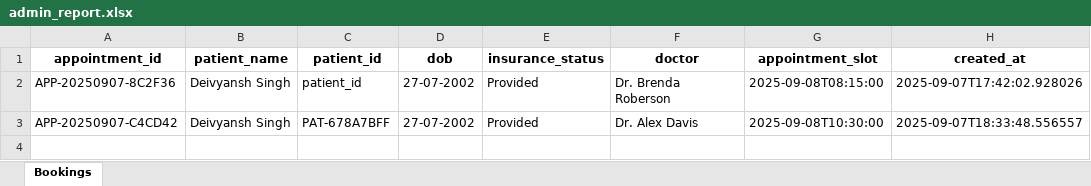
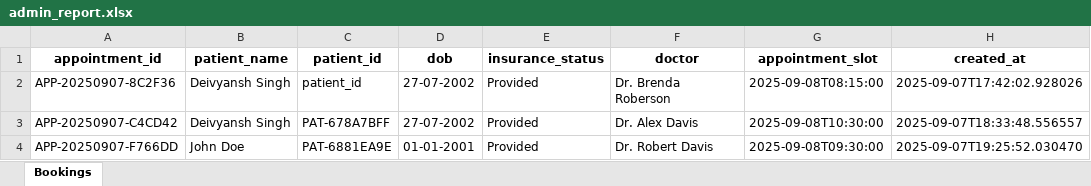
Before and after one commit to striver-24/medical-appointment-agent, an Excel workbook: data/admin_report.xlsx, sheet Bookings, drawn as a sheet; values as stored, in another font and other column widths than the file's, no borders; the diff names each change by its address in the sheet, - before the commit and + after, or states it on an @@ line.

```diff
--- a/data/admin_report.xlsx (sheet Bookings)
+++ b/data/admin_report.xlsx (sheet Bookings)
+row 4: APP-20250907-F766DD | John Doe | PAT-6881EA9E | 01-01-2001 | Provided | Dr. Robert Davis | 2025-09-08T09:30:00 | 2025-09-07T19:25:52.030470
```
Also changed, not shown: data/schedules.xlsx, 3 other files.
